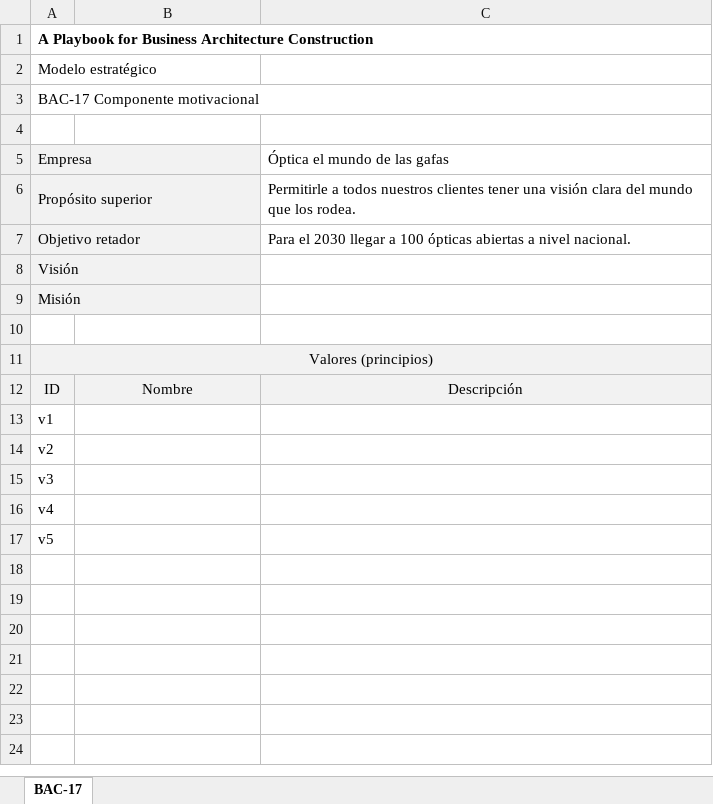
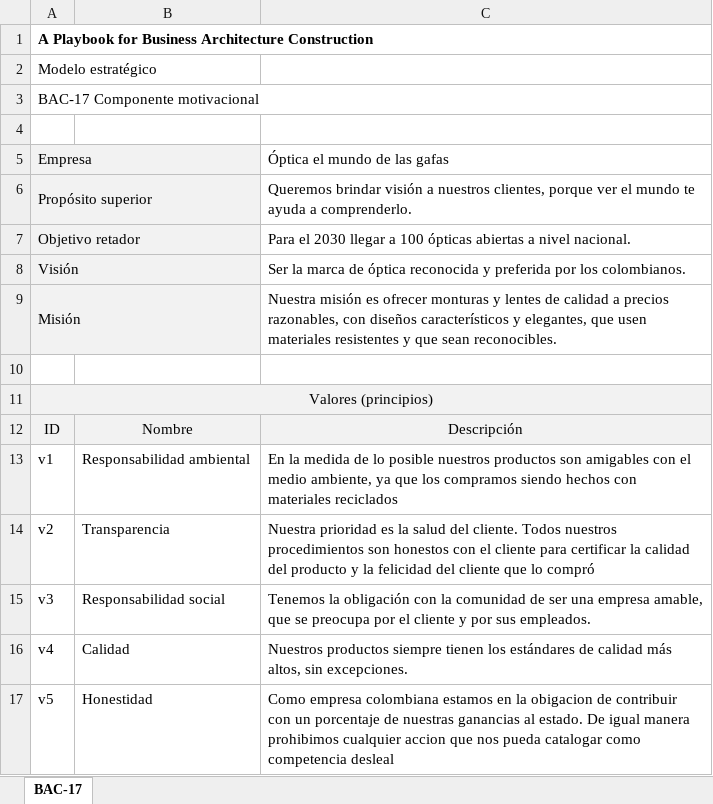
Before and after one commit to sergio-juandiego/arquiemp, an Excel workbook: HT-6/Optica BAC-17-Componente motivacional.xlsx, sheet BAC-17, drawn as a sheet; values as stored, in another font and other column widths than the file's, no borders; the diff names each change by its address in the sheet, - before the commit and + after, or states it on an @@ line.

Commit message:
Update Optica BAC-17-Componente motivacional.xlsx

```diff
--- a/HT-6/Optica BAC-17-Componente motivacional.xlsx (sheet BAC-17)
+++ b/HT-6/Optica BAC-17-Componente motivacional.xlsx (sheet BAC-17)
-C6: Permitirle a todos nuestros clientes tener una visión clara del mundo que los rodea.
+C6: Queremos brindar visión a nuestros clientes, porque ver el mundo te ayuda a comprenderlo.
-C8: (empty)
+C8: Ser la marca de óptica reconocida y preferida por los colombianos.
-C9: (empty)
+C9: Nuestra misión es ofrecer monturas y lentes de calidad a precios razonables, con diseños característicos y elegantes, que usen materiales resistentes y que sean reconocibles.
-B13: (empty)
+B13: Responsabilidad ambiental
-C13: (empty)
+C13: En la medida de lo posible nuestros productos son amigables con el medio ambiente, ya que los compramos siendo hechos con materiales reciclados
-B14: (empty)
+B14: Transparencia
-C14: (empty)
+C14: Nuestra prioridad es la salud del cliente. Todos nuestros procedimientos son honestos con el cliente para certificar la calidad del producto y la felicidad del cliente que lo compró
-B15: (empty)
+B15: Responsabilidad social
-C15: (empty)
+C15: Tenemos la obligación con la comunidad de ser una empresa amable, que se preocupa por el cliente y por sus empleados.
-B16: (empty)
+B16: Calidad
-C16: (empty)
+C16: Nuestros productos siempre tienen los estándares de calidad más altos, sin excepciones.
-B17: (empty)
+B17: Honestidad
-C17: (empty)
+C17: Como empresa colombiana estamos en la obigacion de contribuir con un porcentaje de nuestras ganancias al estado. De igual manera prohibimos cualquier accion que nos pueda catalogar como competencia desleal
```
